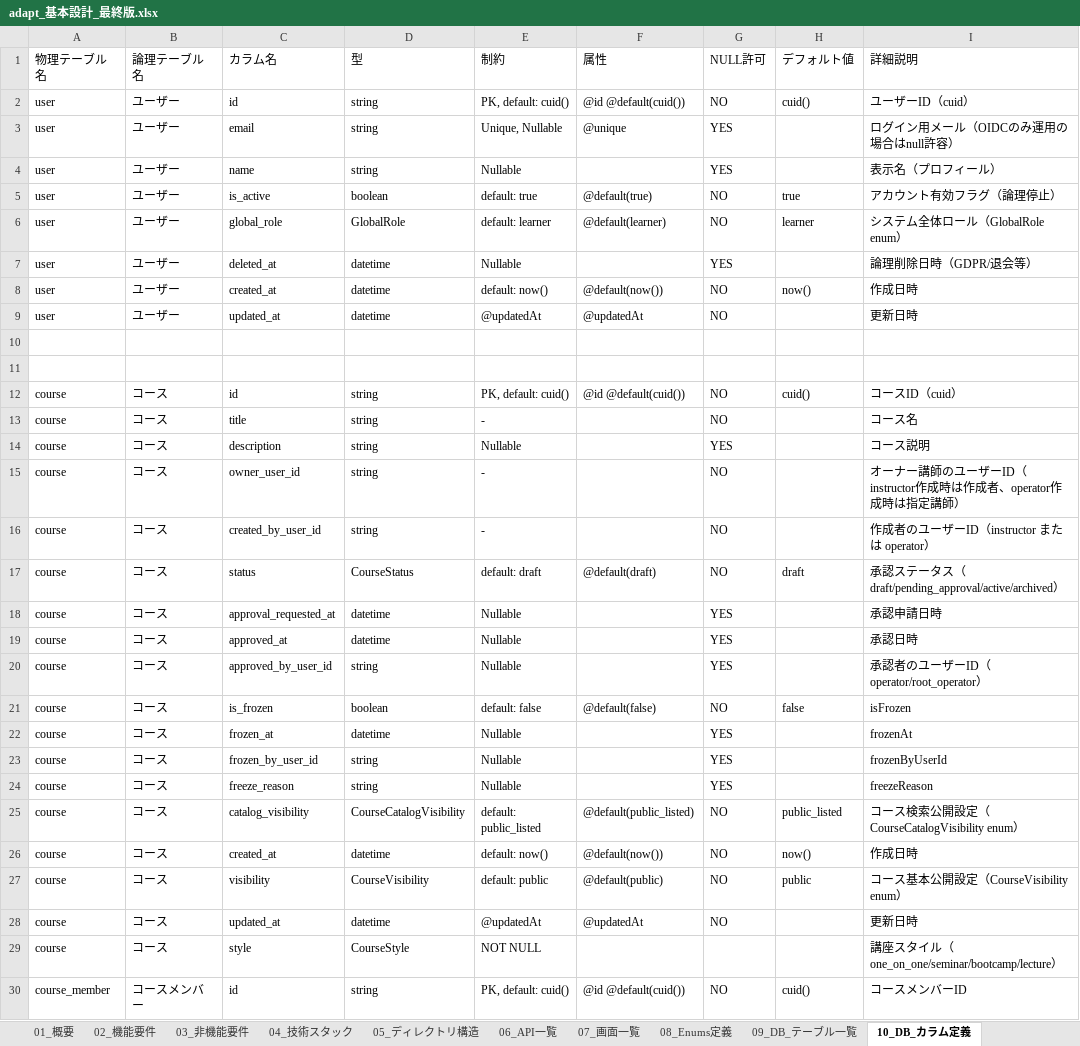
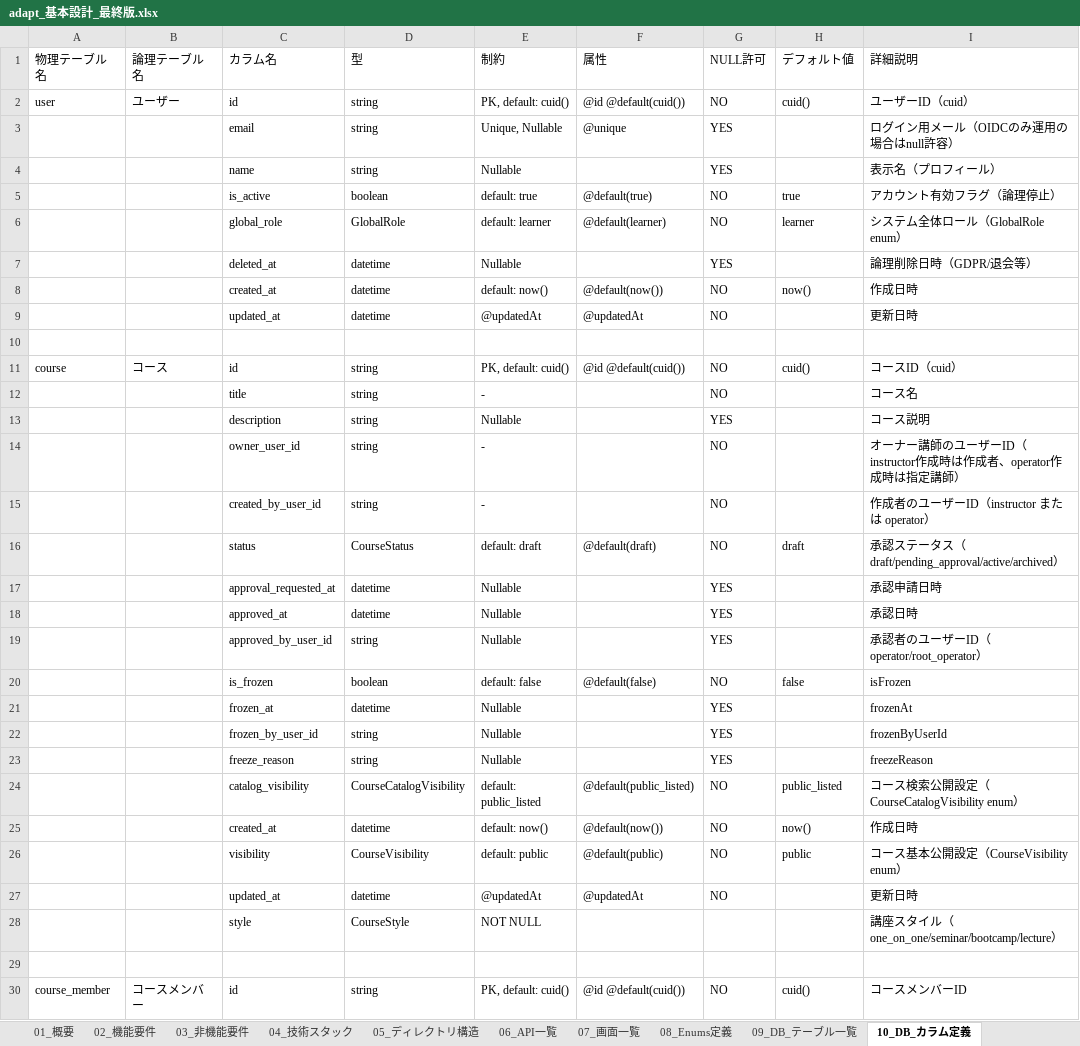
Before and after one commit to adapt-yuta-yoshimura/adapt-app-v3, an Excel workbook: docs/design/adapt_基本設計_最終版.xlsx, sheet 10_DB_カラム定義, drawn as a sheet; only a part is shown; values as stored, in another font and other column widths than the file's, no cell formats; removed rows and columns are numbered as before the commit, all else as after; the diff covers the shown part only; the diff names each change by its address in the sheet, - before the commit and + after, or states it on an @@ line.

```diff
--- a/docs/design/adapt_基本設計_最終版.xlsx (sheet 10_DB_カラム定義)
+++ b/docs/design/adapt_基本設計_最終版.xlsx (sheet 10_DB_カラム定義)
-A3:A9 (物理テーブル名): user
+A3:A9 (物理テーブル名): (empty)
-B3:B9 (論理テーブル名): ユーザー
+B3:B9 (論理テーブル名): (empty)
-row 10: (empty)
-A12:A28 (物理テーブル名): course
+A12:A28 (物理テーブル名): (empty)
-B12:B28 (論理テーブル名): コース
+B12:B28 (論理テーブル名): (empty)
+row 29: (empty)
```
Also changed, not shown: 9 added rows, 4 removed rows and 508 edited cells elsewhere in this sheet, cell formats.
